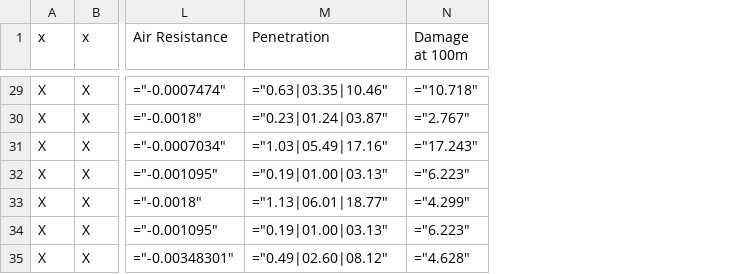
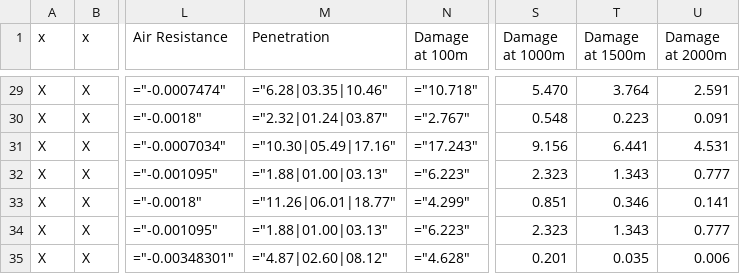
Before and after one commit to lukegotjellyfish/Arma-Class-Exporter, a CSV file: Exports/BluForWeaponExport.csv, drawn as a sheet; only a part is shown, gaps mark what is left out; the diff covers the shown part only; the diff names each change by its address in the sheet, - before the commit and + after, or states it on an @@ line.

```diff
--- a/Exports/BluForWeaponExport.csv
+++ b/Exports/BluForWeaponExport.csv
+column S (Damage at 1000m), rows 29-35: 5.470 | 0.548 | 9.156 | 2.323 | 0.851 | 2.323 | 0.201
+column T (Damage at 1500m), rows 29-35: 3.764 | 0.223 | 6.441 | 1.343 | 0.346 | 1.343 | 0.035
+column U (Damage at 2000m), rows 29-35: 2.591 | 0.091 | 4.531 | 0.777 | 0.141 | 0.777 | 0.006
-M29 (Penetration): ="0.63|03.35|10.46"
+M29 (Penetration): ="6.28|03.35|10.46"
-M30 (Penetration): ="0.23|01.24|03.87"
+M30 (Penetration): ="2.32|01.24|03.87"
-M31 (Penetration): ="1.03|05.49|17.16"
+M31 (Penetration): ="10.30|05.49|17.16"
-M32 (Penetration): ="0.19|01.00|03.13"
+M32 (Penetration): ="1.88|01.00|03.13"
-M33 (Penetration): ="1.13|06.01|18.77"
+M33 (Penetration): ="11.26|06.01|18.77"
-M34 (Penetration): ="0.19|01.00|03.13"
+M34 (Penetration): ="1.88|01.00|03.13"
-M35 (Penetration): ="0.49|02.60|08.12"
+M35 (Penetration): ="4.87|02.60|08.12"
```
Also changed, not shown: 28 edited cells elsewhere in this file.
